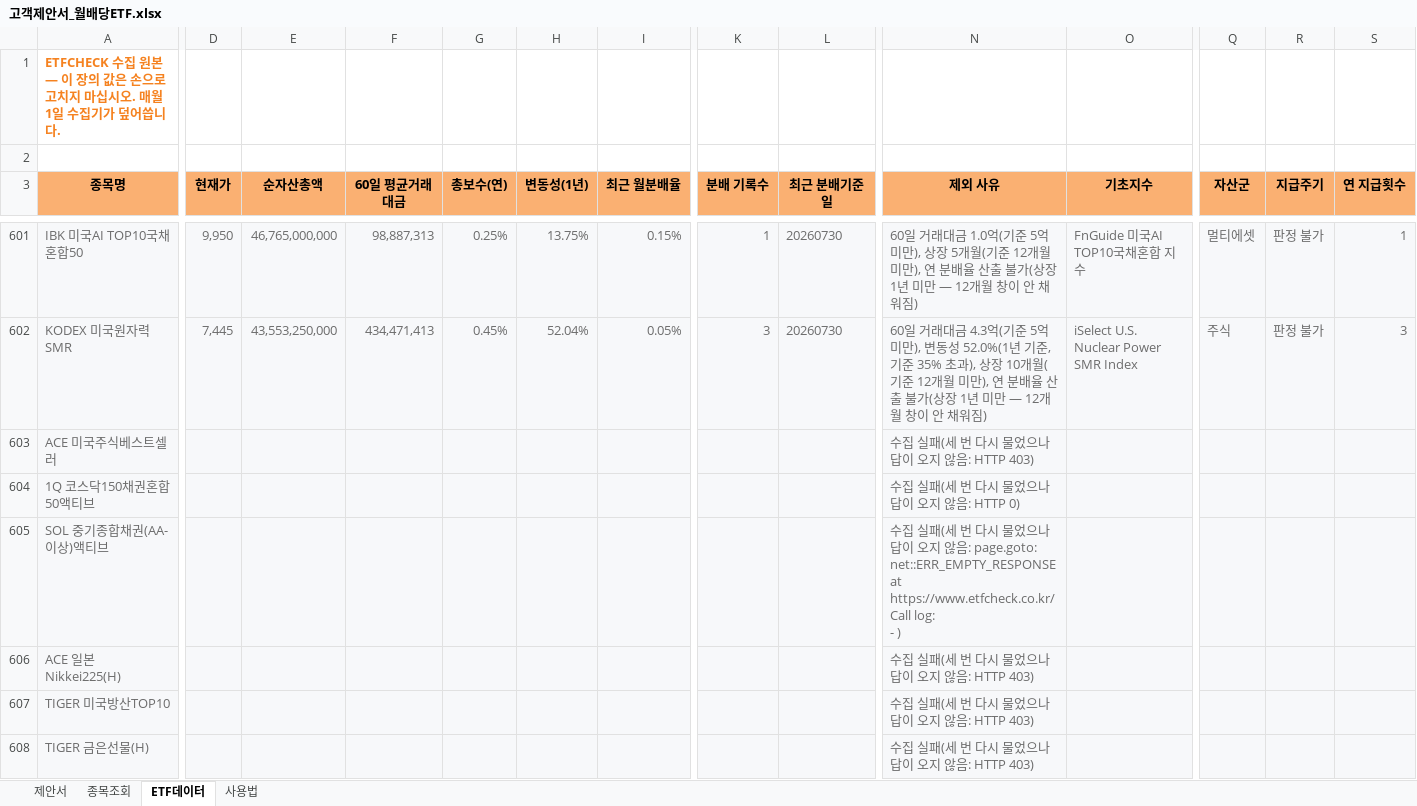
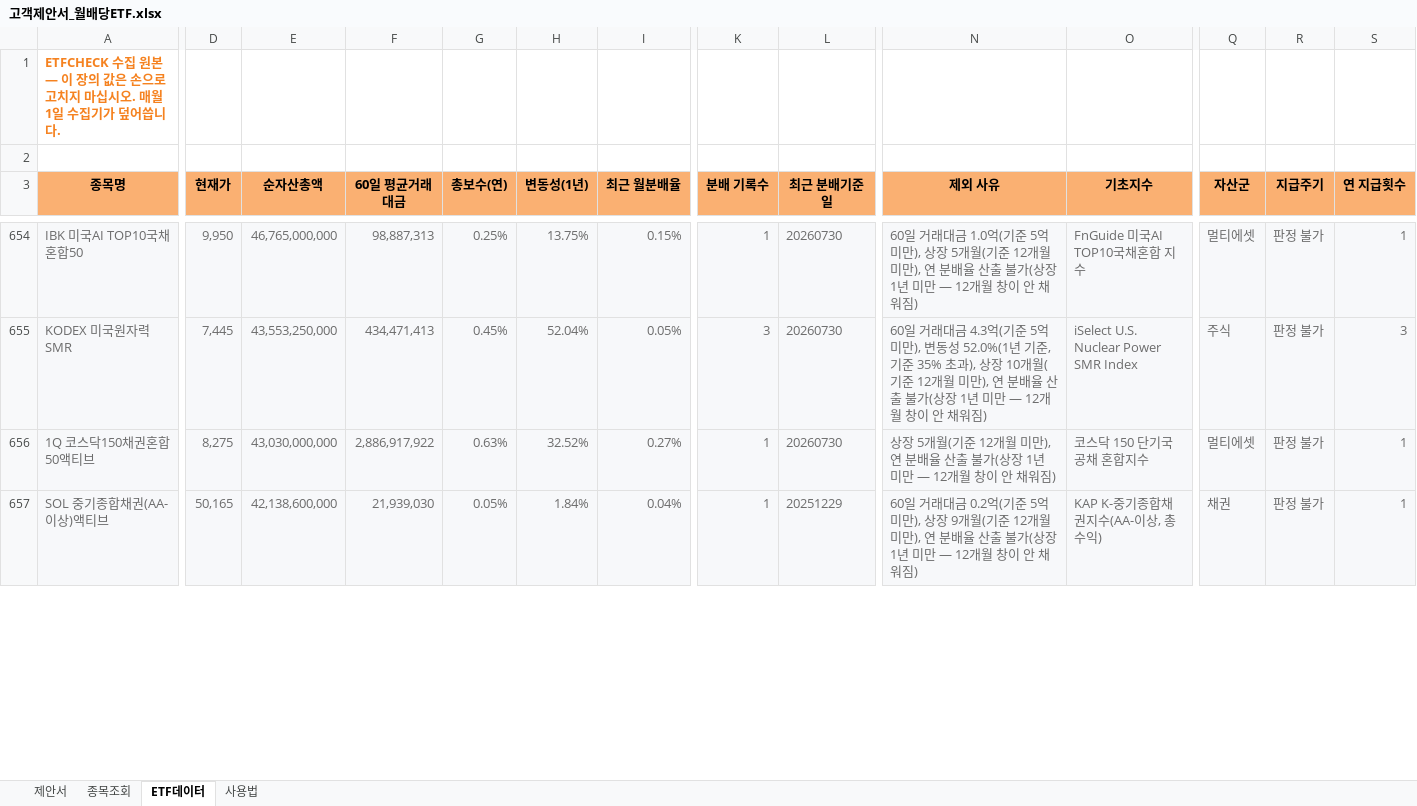
Before and after one commit to hanaroline/work_1, an Excel workbook: 고객제안서_월배당ETF.xlsx, sheet ETF데이터, drawn as a sheet; only a part is shown, gaps mark what is left out; values as stored, in another font and other column widths than the file's, no borders; removed rows and columns are numbered as before the commit, all else as after; rows hold the shown columns only; ↵ is a line break in a cell; the diff covers the shown part only; the diff names each change by its address in the sheet, - before the commit and + after, or states it on an @@ line.

```diff
--- a/고객제안서_월배당ETF.xlsx (sheet ETF데이터)
+++ b/고객제안서_월배당ETF.xlsx (sheet ETF데이터)
-row 603: ACE 미국주식베스트셀러 |  |  |  |  |  |  |  |  | 수집 실패(세 번 다시 물었으나 답이 오지 않음: HTTP 403)
-D656 (현재가): (empty)
+D656 (현재가): 8,275
-E656 (순자산총액): (empty)
+E656 (순자산총액): 43,030,000,000
-F656 (60일 평균거래대금): (empty)
+F656 (60일 평균거래대금): 2,886,917,922
-G656 (총보수(연)): (empty)
+G656 (총보수(연)): 0.63%
-H656 (변동성(1년)): (empty)
+H656 (변동성(1년)): 32.52%
-I656 (최근 월분배율): (empty)
+I656 (최근 월분배율): 0.27%
-K656:K657 (분배 기록수): (empty)
+K656:K657 (분배 기록수): 1
-L656 (최근 분배기준일): (empty)
+L656 (최근 분배기준일): 20260730
-N656 (제외 사유): 수집 실패(세 번 다시 물었으나 답이 오지 않음: HTTP 0)
+N656 (제외 사유): 상장 5개월(기준 12개월 미만), 연 분배율 산출 불가(상장 1년 미만 — 12개월 창이 안 채워짐)
-O656 (기초지수): (empty)
+O656 (기초지수): 코스닥 150 단기국공채 혼합지수
-Q656 (자산군): (empty)
+Q656 (자산군): 멀티에셋
-R656:R657 (지급주기): (empty)
+R656:R657 (지급주기): 판정 불가
-S656:S657 (연 지급횟수): (empty)
+S656:S657 (연 지급횟수): 1
-D657 (현재가): (empty)
+D657 (현재가): 50,165
-E657 (순자산총액): (empty)
+E657 (순자산총액): 42,138,600,000
-F657 (60일 평균거래대금): (empty)
+F657 (60일 평균거래대금): 21,939,030
-G657 (총보수(연)): (empty)
+G657 (총보수(연)): 0.05%
-H657 (변동성(1년)): (empty)
+H657 (변동성(1년)): 1.84%
-I657 (최근 월분배율): (empty)
+I657 (최근 월분배율): 0.04%
-L657 (최근 분배기준일): (empty)
+L657 (최근 분배기준일): 20251229
-N657 (제외 사유): 수집 실패(세 번 다시 물었으나 답이 오지 않음: page.goto: net::ERR_EMPTY_RESPONSE at https://www.etfcheck.co.kr/ ↵ Call log: ↵ - )
+N657 (제외 사유): 60일 거래대금 0.2억(기준 5억 미만), 상장 9개월(기준 12개월 미만), 연 분배율 산출 불가(상장 1년 미만 — 12개월 창이 안 채워짐)
-O657 (기초지수): (empty)
+O657 (기초지수): KAP K-중기종합채권지수(AA-이상, 총수익)
-Q657 (자산군): (empty)
+Q657 (자산군): 채권
-row 606: ACE 일본Nikkei225(H) |  |  |  |  |  |  |  |  | 수집 실패(세 번 다시 물었으나 답이 오지 않음: HTTP 403)
-row 607: TIGER 미국방산TOP10 |  |  |  |  |  |  |  |  | 수집 실패(세 번 다시 물었으나 답이 오지 않음: HTTP 403)
-row 608: TIGER 금은선물(H) |  |  |  |  |  |  |  |  | 수집 실패(세 번 다시 물었으나 답이 오지 않음: HTTP 403)
```
Also changed, not shown: 65 added rows, 31 removed rows and 197 edited cells elsewhere in this sheet, sheet 종목조회, sheet 제안서, sheet 사용법, hidden cells, 3 other files.
